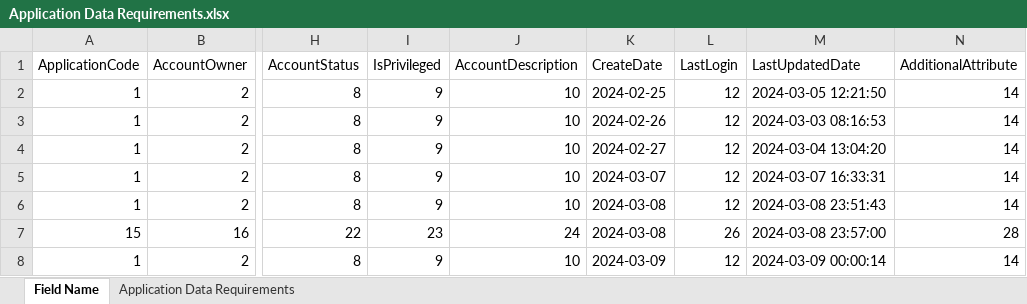
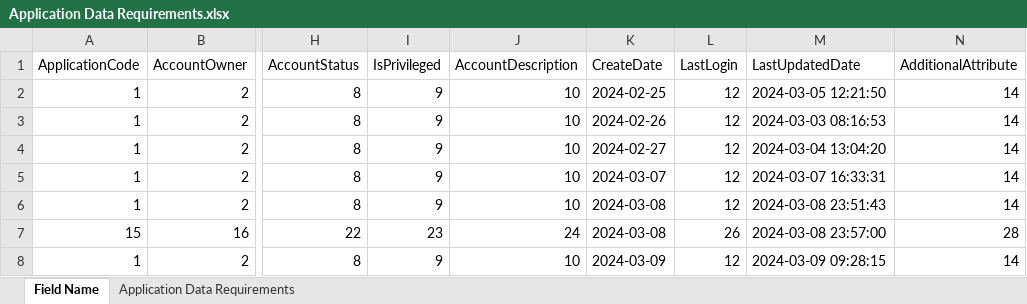
Before and after one commit to TaakJ/convert_files, an Excel workbook: export/Application Data Requirements.xlsx, sheet Field Name, drawn as a sheet; only a part is shown, gaps mark what is left out; values as stored, in another font and other column widths than the file's, no borders; the diff names each change by its address in the sheet, - before the commit and + after, or states it on an @@ line.

```diff
--- a/export/Application Data Requirements.xlsx (sheet Field Name)
+++ b/export/Application Data Requirements.xlsx (sheet Field Name)
-M8 (LastUpdatedDate): 2024-03-09 00:00:14
+M8 (LastUpdatedDate): 2024-03-09 09:28:15
```
Also changed, not shown: tmp/export/DD_09032024.xlsx, 4 other files.
